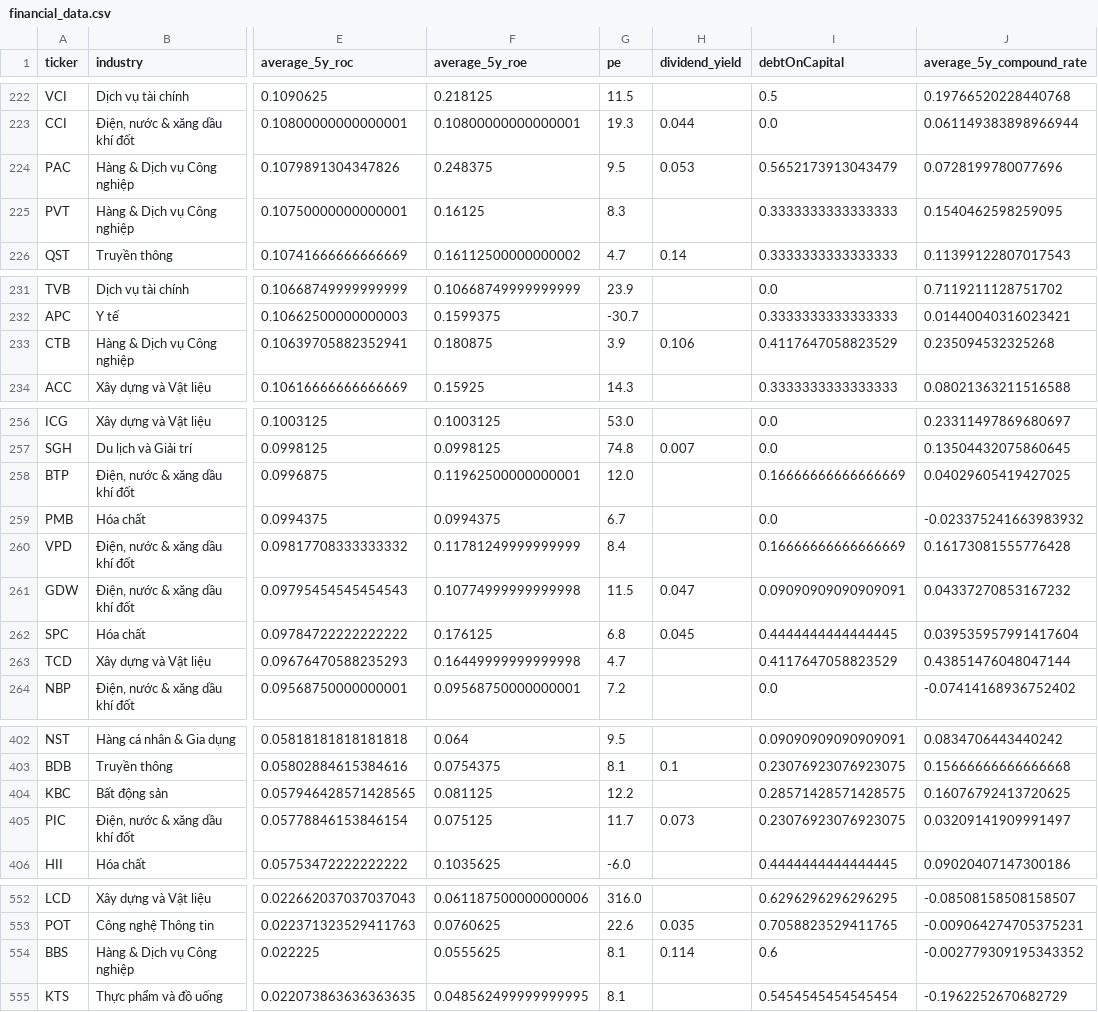
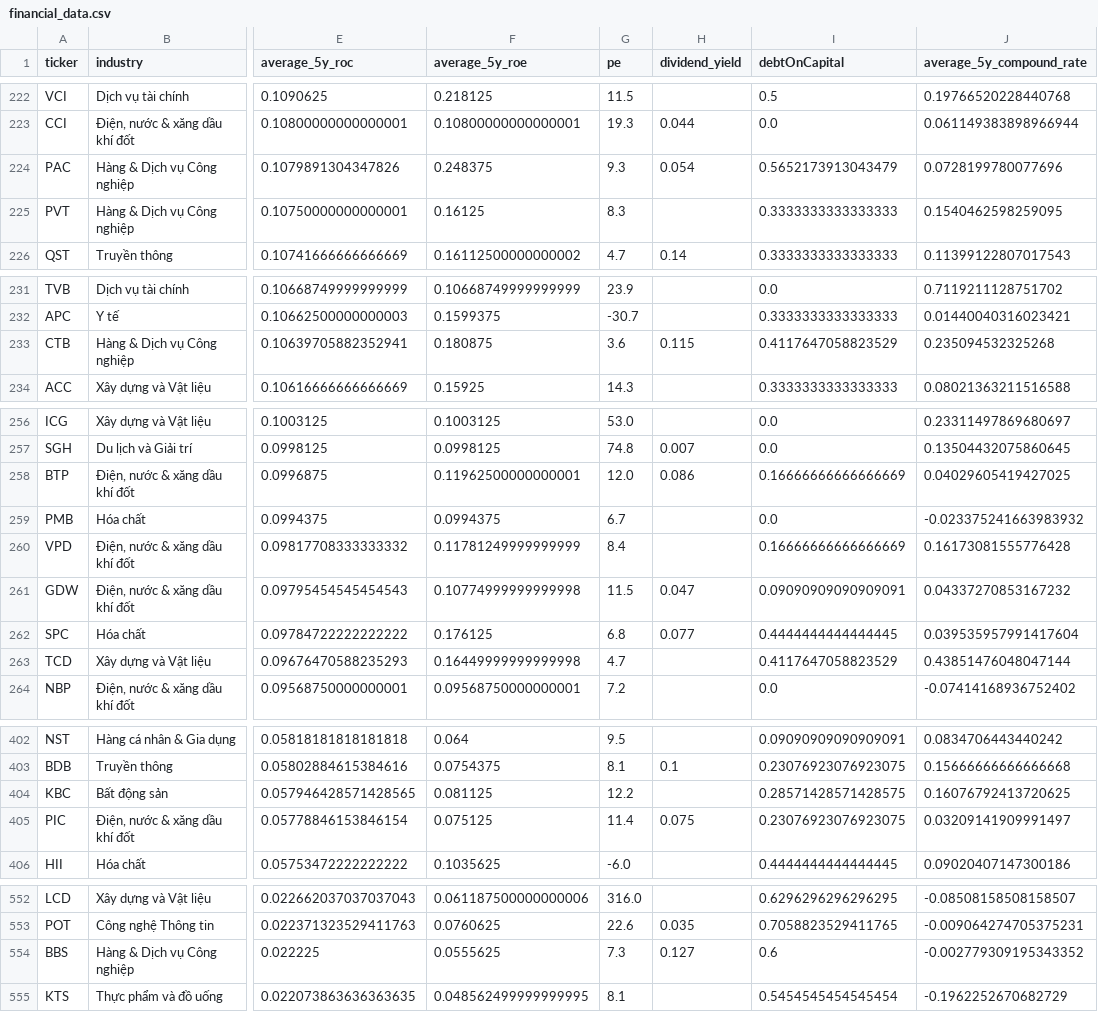
Before and after one commit to kidze/vnstock, a CSV file: financial_data.csv, drawn as a sheet; only a part is shown, gaps mark what is left out; the diff covers the shown part only; the diff names each change by its address in the sheet, - before the commit and + after, or states it on an @@ line.

```diff
--- a/financial_data.csv
+++ b/financial_data.csv
-G224 (pe): 9.5
+G224 (pe): 9.3
-H224 (dividend_yield): 0.053
+H224 (dividend_yield): 0.054
-G233 (pe): 3.9
+G233 (pe): 3.6
-H233 (dividend_yield): 0.106
+H233 (dividend_yield): 0.115
-H258 (dividend_yield): (empty)
+H258 (dividend_yield): 0.086
-H262 (dividend_yield): 0.045
+H262 (dividend_yield): 0.077
-G405 (pe): 11.7
+G405 (pe): 11.4
-H405 (dividend_yield): 0.073
+H405 (dividend_yield): 0.075
-G554 (pe): 8.1
+G554 (pe): 7.3
-H554 (dividend_yield): 0.114
+H554 (dividend_yield): 0.127
```
Also changed, not shown: 1 added row, 1 removed row and 22 edited cells elsewhere in this file, 2 other files.
